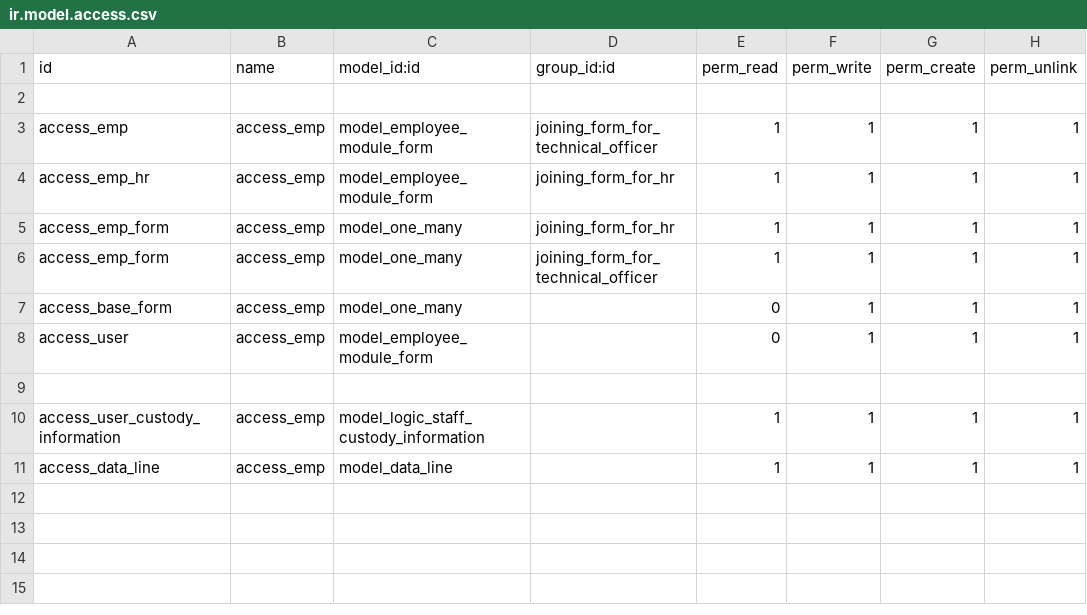
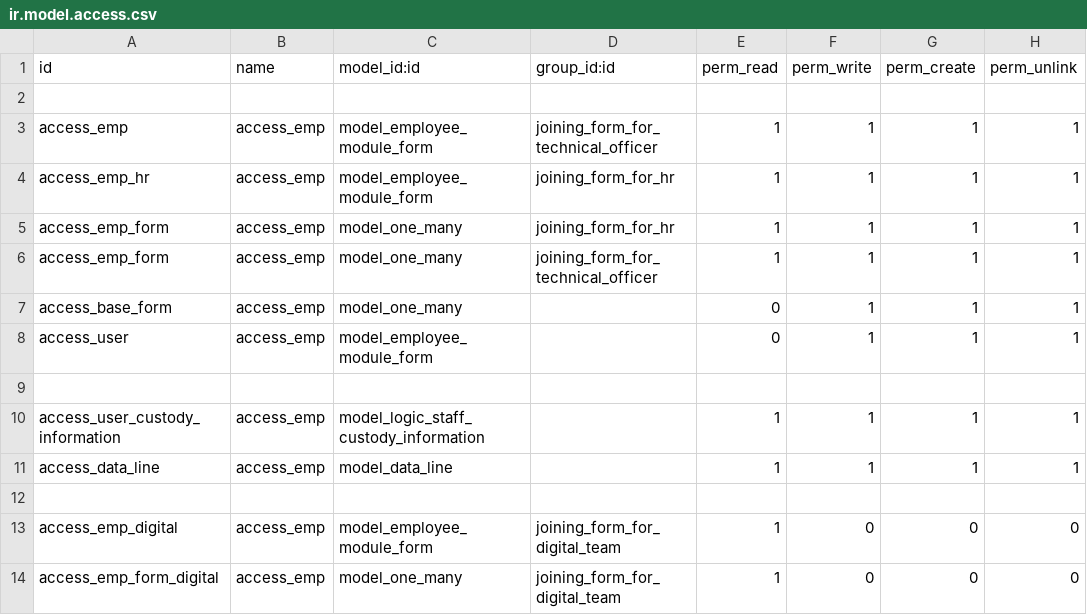
Before and after one commit to muhammedmurshid/logic_employee_form, a CSV file: security/ir.model.access.csv, drawn as a sheet; the diff names each change by its address in the sheet, - before the commit and + after, or states it on an @@ line.

Commit message:
add new group digital

```diff
--- a/security/ir.model.access.csv
+++ b/security/ir.model.access.csv
+row 12: (empty)
+row 13: access_emp_digital | access_emp | model_employee_module_form | joining_form_for_digital_team | 1 | 0 | 0 | 0
+row 14: access_emp_form_digital | access_emp | model_one_many | joining_form_for_digital_team | 1 | 0 | 0 | 0
```
Also changed, not shown: 4 other files.
